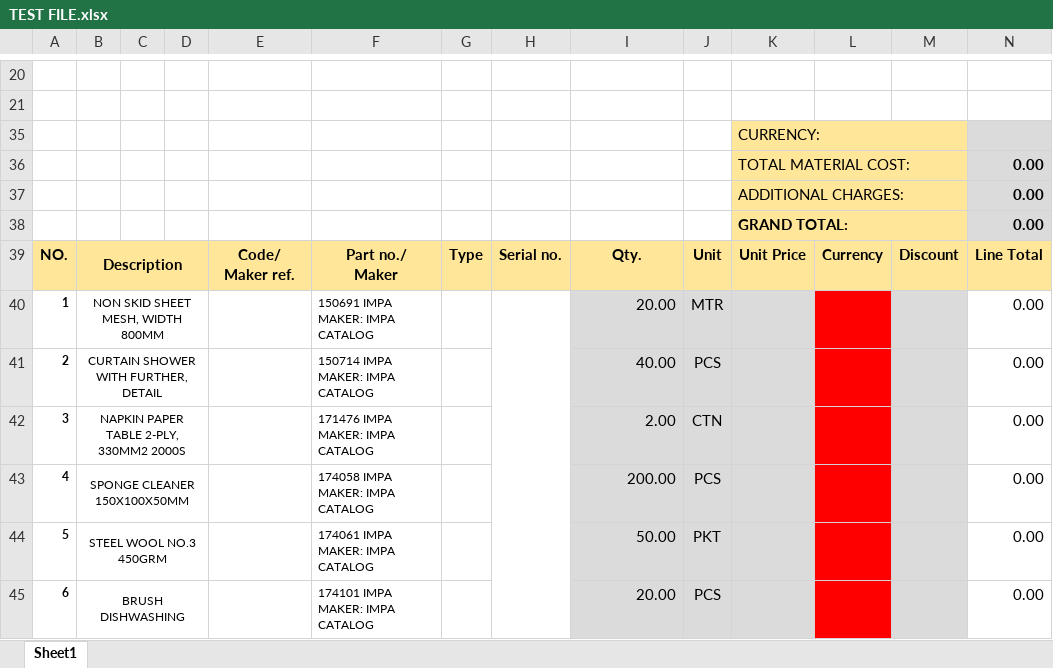
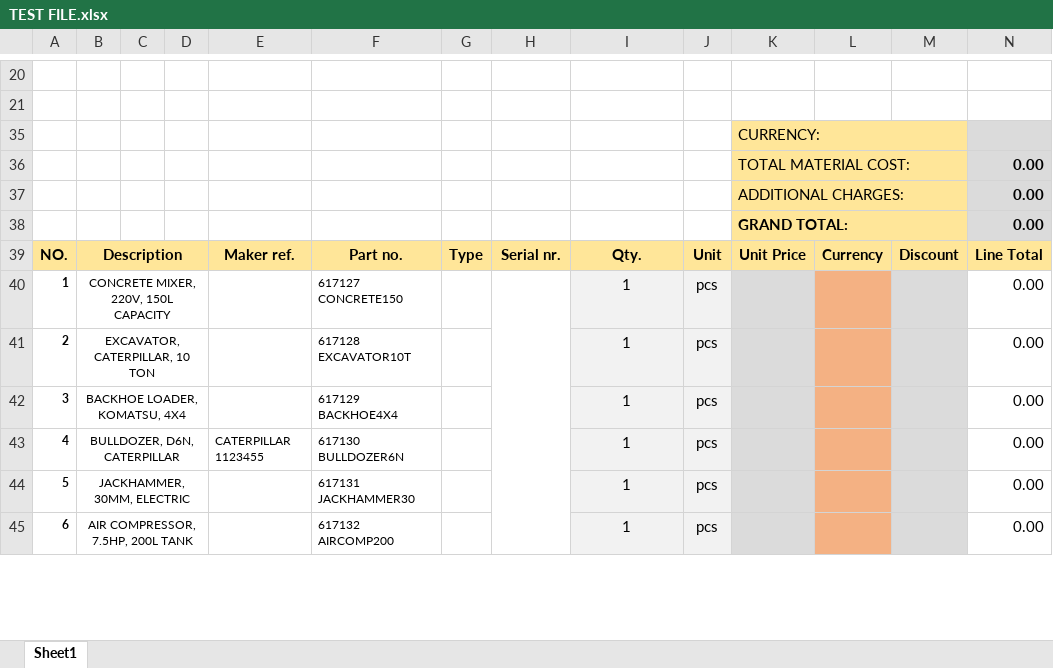
Before and after one commit to DavisK-codes/excel-auto-fill, an Excel workbook: Input/TEST FILE.xlsx, sheet Sheet1, drawn as a sheet; only a part is shown, gaps mark what is left out; values as stored, in another font and other column widths than the file's, no borders; ↵ is a line break in a cell; the diff covers the shown part only; the diff names each change by its address in the sheet, - before the commit and + after, or states it on an @@ line.

```diff
--- a/Input/TEST FILE.xlsx (sheet Sheet1)
+++ b/Input/TEST FILE.xlsx (sheet Sheet1)
-E39: Code/ ↵ Maker ref.
+E39: Maker ref.
-F39: Part no./ ↵ Maker
+F39: Part no.
-H39: Serial no.
+H39: Serial nr.
-B40: NON SKID SHEET MESH, WIDTH 800MM
+B40: CONCRETE MIXER, 220V, 150L CAPACITY
-F40: 150691 IMPA MAKER: IMPA CATALOG
+F40: 617127 CONCRETE150
-I40: 20.00
+I40: 1
-I40:I45 alignment: right
+I40:I45 alignment: center
-J40: MTR
+J40: pcs
-L40:L45 fill: #FF0000
+L40:L45 fill: #F4B183
-B41: CURTAIN SHOWER WITH FURTHER, DETAIL
+B41: EXCAVATOR, CATERPILLAR, 10 TON
-F41: 150714 IMPA MAKER: IMPA CATALOG
+F41: 617128 EXCAVATOR10T
-I41: 40.00
+I41: 1
-J41: PCS
+J41: pcs
-B42: NAPKIN PAPER TABLE 2-PLY, 330MM2 2000S
+B42: BACKHOE LOADER, KOMATSU, 4X4
-F42: 171476 IMPA MAKER: IMPA CATALOG
+F42: 617129 BACKHOE4X4
-I42: 2.00
+I42: 1
-J42: CTN
+J42: pcs
-B43: SPONGE CLEANER 150X100X50MM
+B43: BULLDOZER, D6N, CATERPILLAR
-E43: (empty)
+E43: CATERPILLAR 1123455
-F43: 174058 IMPA MAKER: IMPA CATALOG
+F43: 617130 BULLDOZER6N
-I43: 200.00
+I43: 1
-J43: PCS
+J43: pcs
-B44: STEEL WOOL NO.3 450GRM
+B44: JACKHAMMER, 30MM, ELECTRIC
-F44: 174061 IMPA MAKER: IMPA CATALOG
+F44: 617131 JACKHAMMER30
-I44: 50.00
+I44: 1
-J44: PKT
+J44: pcs
-B45: BRUSH DISHWASHING
+B45: AIR COMPRESSOR, 7.5HP, 200L TANK
-F45: 174101 IMPA MAKER: IMPA CATALOG
+F45: 617132 AIRCOMP200
-I45: 20.00
+I45: 1
-J45: PCS
+J45: pcs
```
Also changed, not shown: 4 added rows, 4 removed rows, 599 edited cells, cell formats and merged cells elsewhere in this sheet, Output/Qutation.xlsx, 1 other file.
